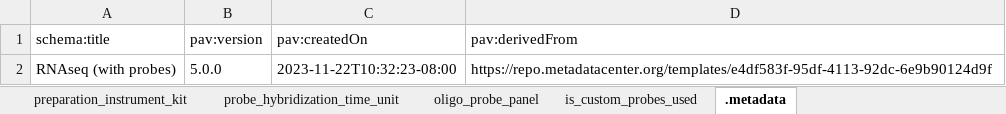
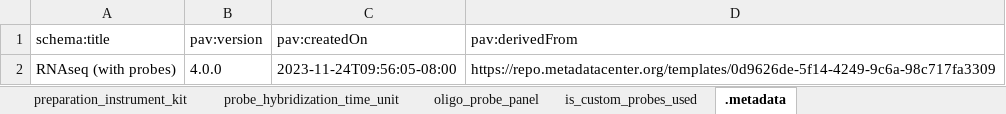
Before and after one commit to hubmapconsortium/dataset-metadata-spreadsheet, an Excel workbook: rnaseq-with-probes/latest/rnaseq-with-probes.xlsx, sheet .metadata, drawn as a sheet; values as stored, in another font and other column widths than the file's, no borders; the diff names each change by its address in the sheet, - before the commit and + after, or states it on an @@ line.

```diff
--- a/rnaseq-with-probes/latest/rnaseq-with-probes.xlsx (sheet .metadata)
+++ b/rnaseq-with-probes/latest/rnaseq-with-probes.xlsx (sheet .metadata)
-B2 (pav:version): 5.0.0
+B2 (pav:version): 4.0.0
-C2 (pav:createdOn): 2023-11-22T10:32:23-08:00
+C2 (pav:createdOn): 2023-11-24T09:56:05-08:00
-D2 (pav:derivedFrom): https://repo.metadatacenter.org/templates/e4df583f-95df-4113-92dc-6e9b90124d9f
+D2 (pav:derivedFrom): https://repo.metadatacenter.org/templates/0d9626de-5f14-4249-9c6a-98c717fa3309
```
Also changed, not shown: sheet dataset_type, sheet sequencing_reagent_kit, sheet RNAseq (with probes), atacseq/v2.0.0/atacseq-v2.0.0.xlsx, atacseq/v3.0.0/atacseq-v3.0.0.xlsx, 11 other files.
